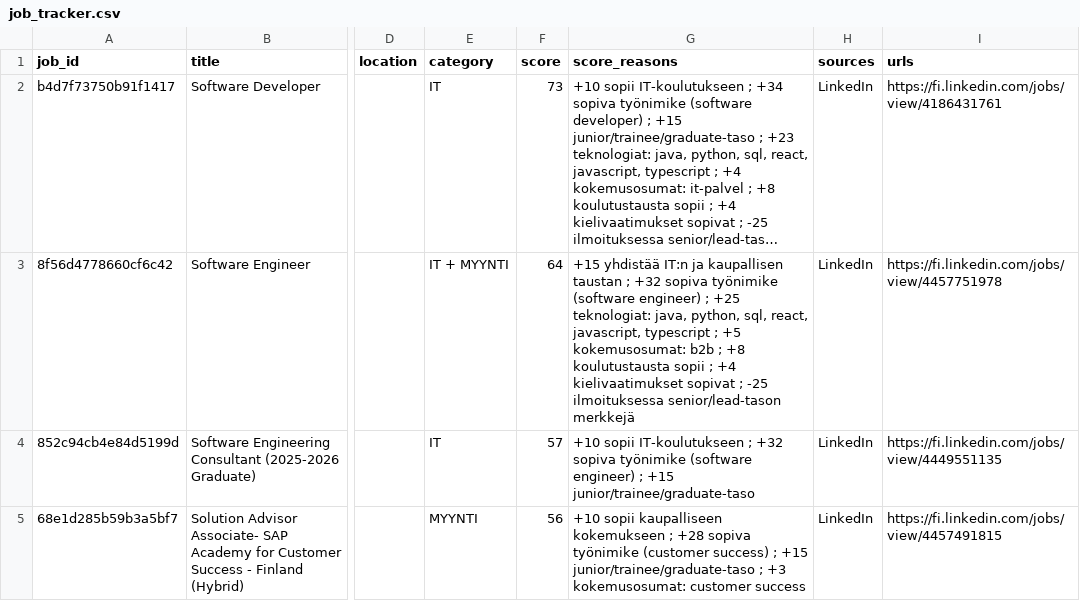
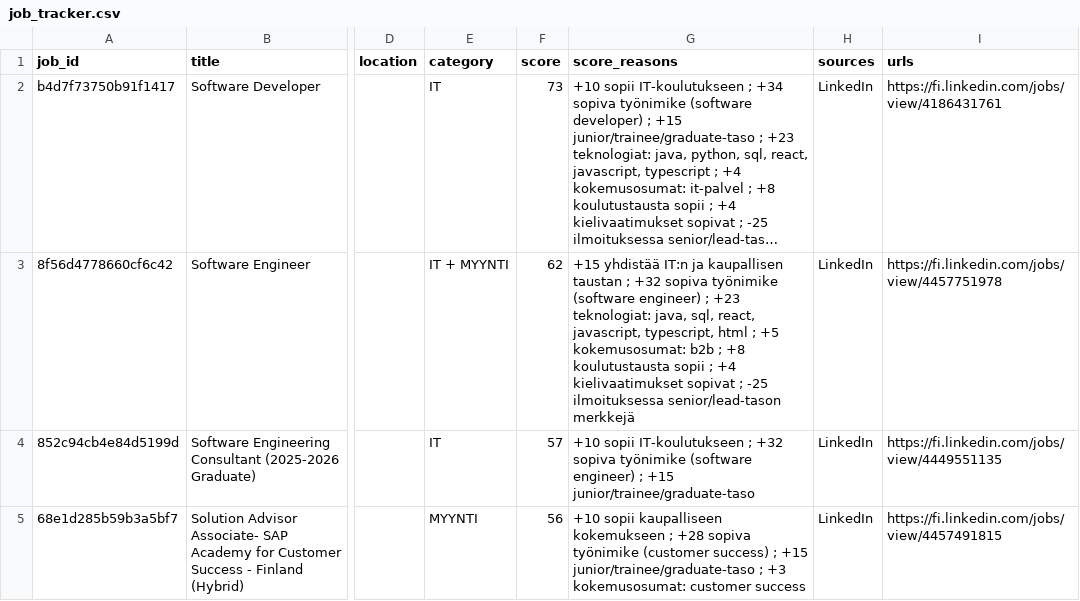
Before and after one commit to JanOlaf1/Job-agent, a CSV file: job_tracker.csv, drawn as a sheet; only a part is shown, gaps mark what is left out; long unchanged cells end in …; the diff covers the shown part only; the diff names each change by its address in the sheet, - before the commit and + after, or states it on an @@ line.

```diff
--- a/job_tracker.csv
+++ b/job_tracker.csv
-F3 (score): 64
+F3 (score): 62
-G3 (score_reasons): …engineer) ; +25 teknologiat: java, python, sql, react, javascript, typescript ; +5…
+G3 (score_reasons): …engineer) ; +23 teknologiat: java, sql, react, javascript, typescript, html ; +5…
```
Also changed, not shown: 5 added rows and 2 removed rows elsewhere in this file, 2 other files.
